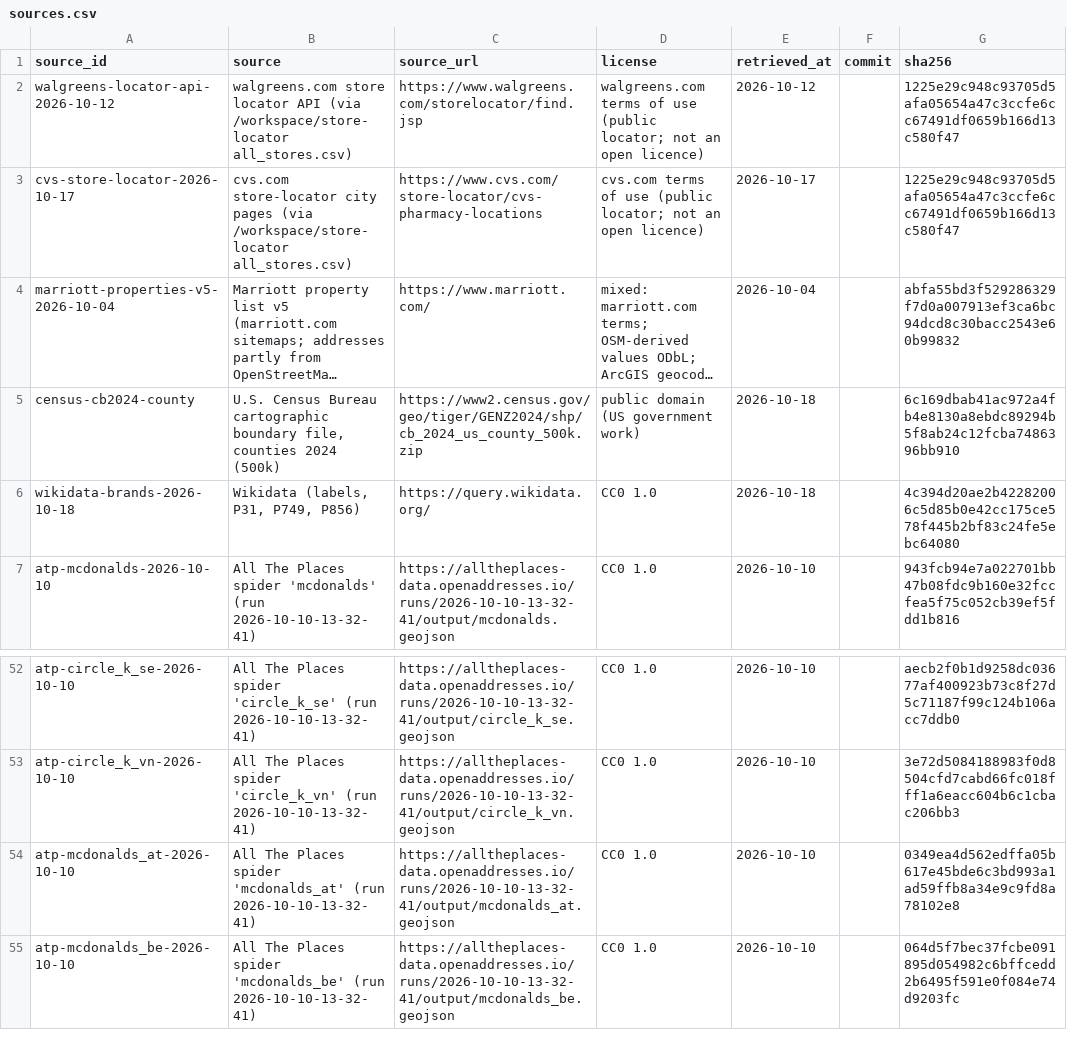
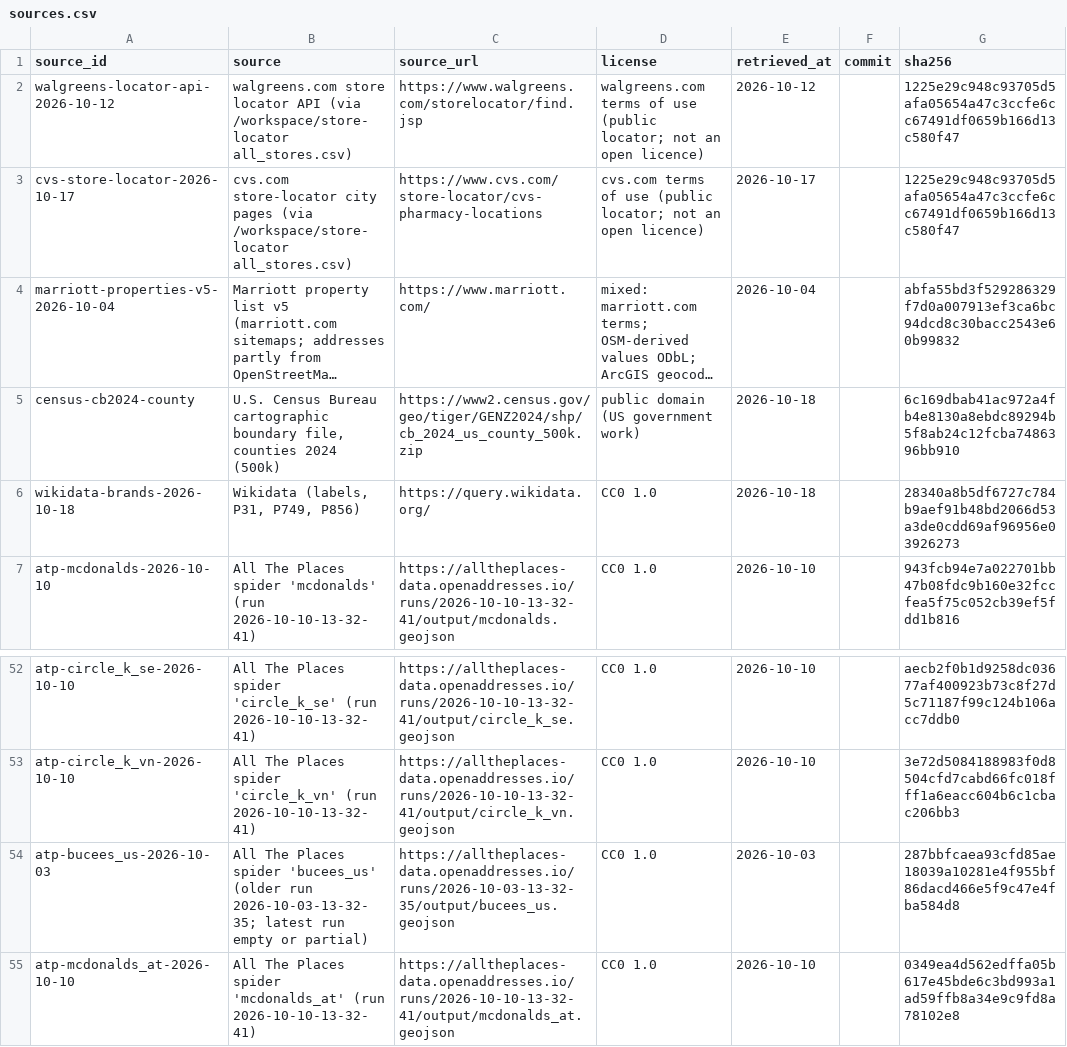
Before and after one commit to ge0r9b/us-districts, a CSV file: data-v3/institutions/companies/sources.csv, drawn as a sheet; only a part is shown, gaps mark what is left out; the shorter side is filled out with more unchanged rows; long unchanged cells end in …; the diff names each change by its address in the sheet, - before the commit and + after, or states it on an @@ line.

Commit message:
companies: bucees locations from All The Places (all countries in its spiders)

```diff
--- a/data-v3/institutions/companies/sources.csv
+++ b/data-v3/institutions/companies/sources.csv
-G6 (sha256): 4c394d20ae2b42282006c5d85b0e42cc175ce578f445b2bf83c24fe5ebc64080
+G6 (sha256): 28340a8b5df6727c784b9aef91b48bd2066d53a3de0cdd69af96956e03926273
+row 54: atp-bucees_us-2026-10-03 | All The Places spider 'bucees_us' (older run 2026-10-03-13-32-35; latest run empty or partial) | https://alltheplaces-data.openaddresses.io/runs/2026-10-03-13-32-35/output/bucees_us.geojson | CC0 1.0 | 2026-10-03 |  | 287bbfcaea93cfd85ae18039a10281e4f955bf86dacd466e5f9c47e4fba584d8
```
Also changed, not shown: data-v3/institutions/companies/brand_cleanliness.csv, data-v3/institutions/companies/brands.csv, 4 other files.
